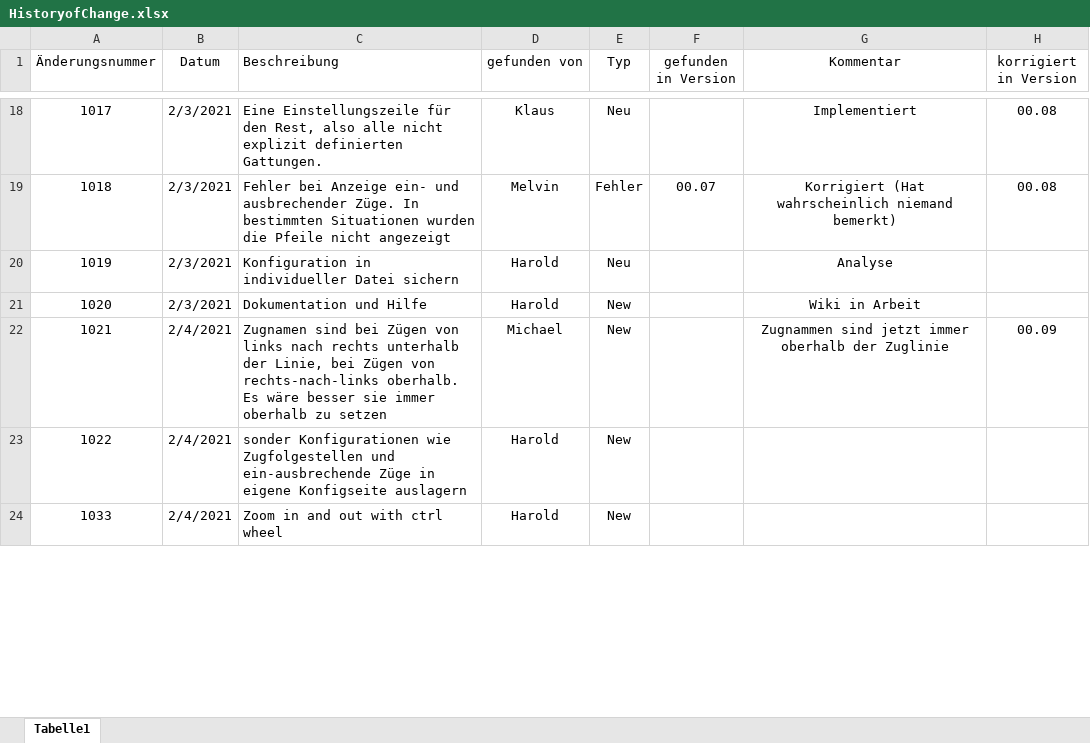
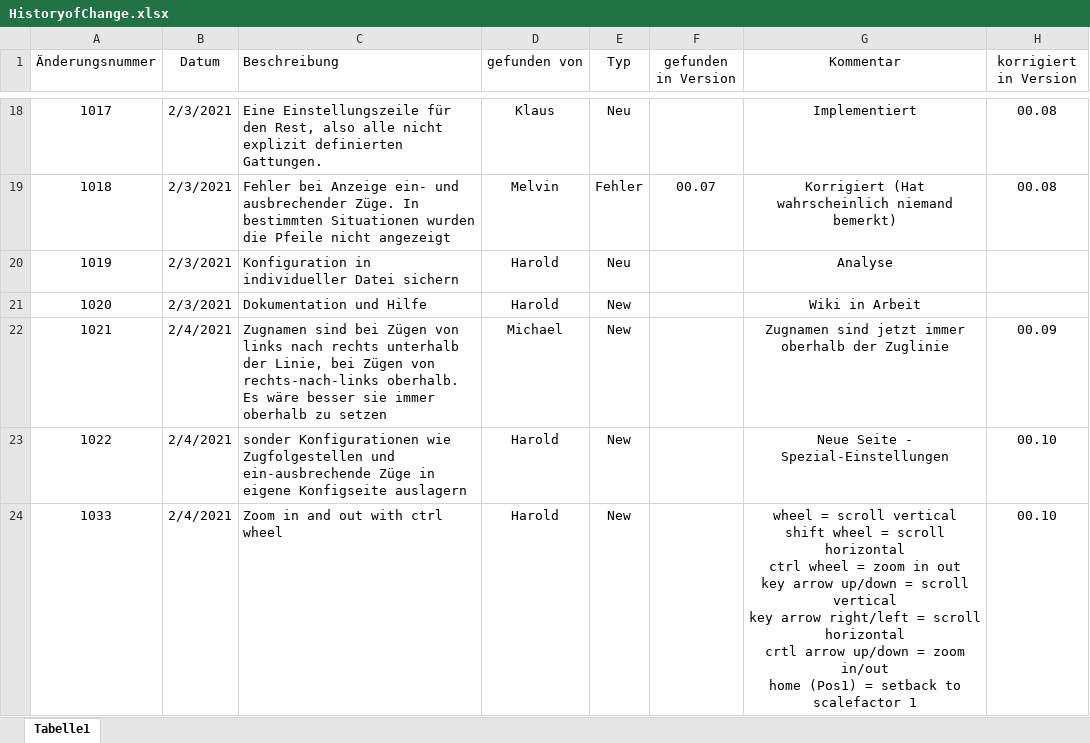
Before and after one commit to haroldlinke/ZUSI_TimeTableGraph, an Excel workbook: HistoryofChange.xlsx, sheet Tabelle1, drawn as a sheet; only a part is shown, gaps mark what is left out; values as stored, in another font and other column widths than the file's, no borders; ↵ is a line break in a cell; the diff covers the shown part only; the diff names each change by its address in the sheet, - before the commit and + after, or states it on an @@ line.

```diff
--- a/HistoryofChange.xlsx (sheet Tabelle1)
+++ b/HistoryofChange.xlsx (sheet Tabelle1)
-G22 (Kommentar): Zugnammen sind jetzt…
+G22 (Kommentar): Zugnamen sind jetzt…
-G23 (Kommentar): (empty)
+G23 (Kommentar): Neue Seite - Spezial-Einstellungen
-H23:H24 (korrigiert in Version): (empty)
+H23:H24 (korrigiert in Version): 00.10
-G24 (Kommentar): (empty)
+G24 (Kommentar): wheel = scroll vertical ↵ shift wheel = scroll horizontal ↵ ctrl wheel = zoom in out ↵ key arrow up/down = scroll vertical ↵ key arrow right/left = scroll horizontal ↵ crtl arrow up/down = zoom in/out ↵ home (Pos1) = setback to scalefactor 1
```
Also changed, not shown: 1 added row and 6 edited cells elsewhere in this sheet, 7 other files.
